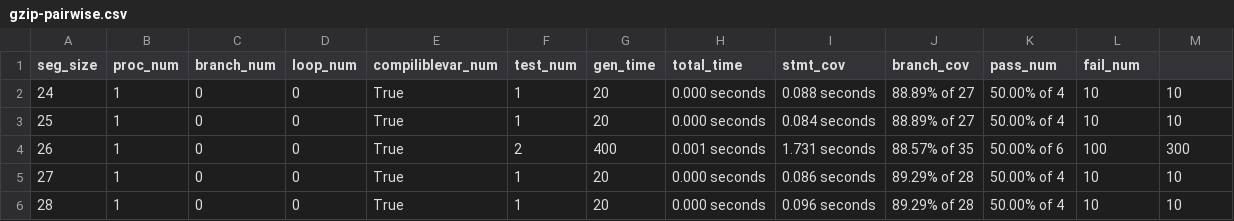
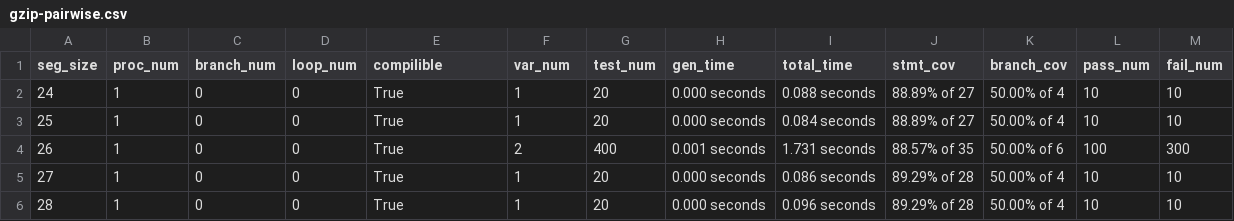
Before and after one commit to lihebi/Helium, a CSV file: data/testing/gzip-pairwise.csv, drawn as a sheet; only a part is shown.

Commit message:
new data? maybe the compilible ones only

```diff
--- a/data/testing/gzip-pairwise.csv
+++ b/data/testing/gzip-pairwise.csv
@@ -1,2 +1,2 @@
-seg_size, proc_num, branch_num, loop_num, compiliblevar_num, test_num, gen_time, total_time,stmt_cov, branch_cov,pass_num, fail_num
+seg_size, proc_num, branch_num, loop_num, compilible,var_num, test_num, gen_time, total_time,stmt_cov, branch_cov,pass_num, fail_num
 24,1,0,0,True,1,20,0.000 seconds,0.088 seconds,88.89% of 27,50.00% of 4,10,10
```
Also changed, not shown: data/testing/gzip-random.csv, data/testing/ncompress-pairwise.csv, 5 other files.
